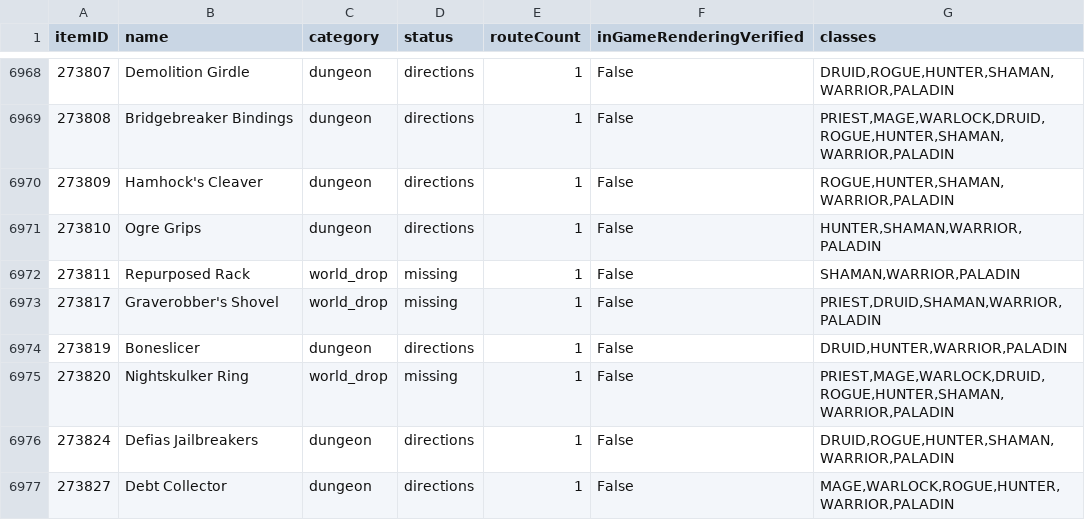
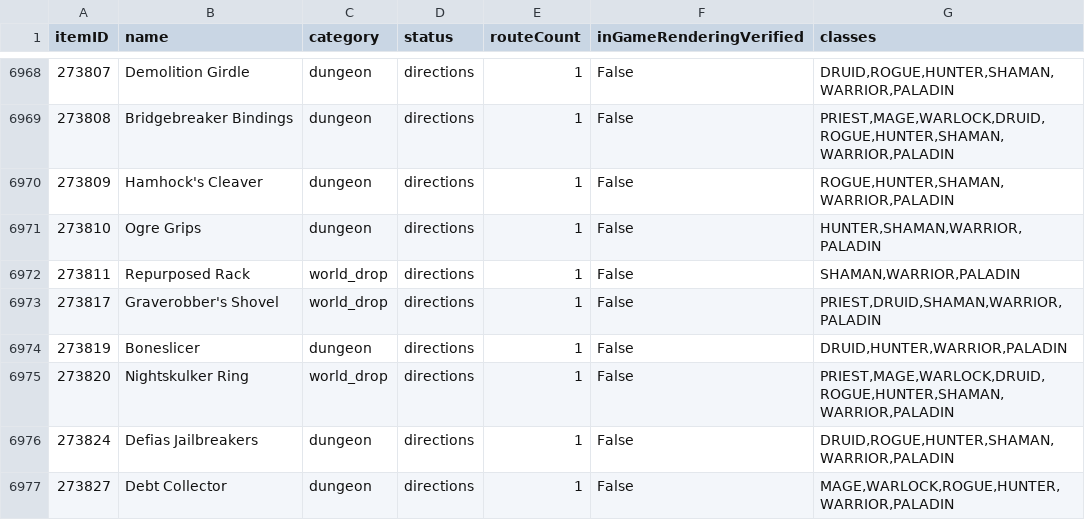
Before and after one commit to magicaddons/getgear, a CSV file: docs/source-audit-1-60/reconciliation-20261109/navigation_coverage.csv, drawn as a sheet; only a part is shown, gaps mark what is left out.

```diff
--- a/docs/source-audit-1-60/reconciliation-20261109/navigation_coverage.csv
+++ b/docs/source-audit-1-60/reconciliation-20261109/navigation_coverage.csv
@@ -6971,6 +6971,6 @@ itemID,name,category,status,routeCount,inGameRenderingVerified,classes
 273810,Ogre Grips,dungeon,directions,1,False,"HUNTER,SHAMAN,WARRIOR,PALADIN"
-273811,Repurposed Rack,world_drop,missing,1,False,"SHAMAN,WARRIOR,PALADIN"
-273817,Graverobber's Shovel,world_drop,missing,1,False,"PRIEST,DRUID,SHAMAN,WARRIOR,PALADIN"
+273811,Repurposed Rack,world_drop,directions,1,False,"SHAMAN,WARRIOR,PALADIN"
+273817,Graverobber's Shovel,world_drop,directions,1,False,"PRIEST,DRUID,SHAMAN,WARRIOR,PALADIN"
 273819,Boneslicer,dungeon,directions,1,False,"DRUID,HUNTER,WARRIOR,PALADIN"
-273820,Nightskulker Ring,world_drop,missing,1,False,"PRIEST,MAGE,WARLOCK,DRUID,ROGUE,HUNTER,SHAMAN,WARRIOR,PALADIN"
+273820,Nightskulker Ring,world_drop,directions,1,False,"PRIEST,MAGE,WARLOCK,DRUID,ROGUE,HUNTER,SHAMAN,WARRIOR,PALADIN"
 273824,Defias Jailbreakers,dungeon,directions,1,False,"DRUID,ROGUE,HUNTER,SHAMAN,WARRIOR,PALADIN"
```
Also changed, not shown: docs/source-audit-1-60/reconciliation-20261109/additional_catalogue_coverage_candidates.csv, docs/source-audit-1-60/reconciliation-20261109/additional_catalogue_research_queue.csv, 42 other files.
